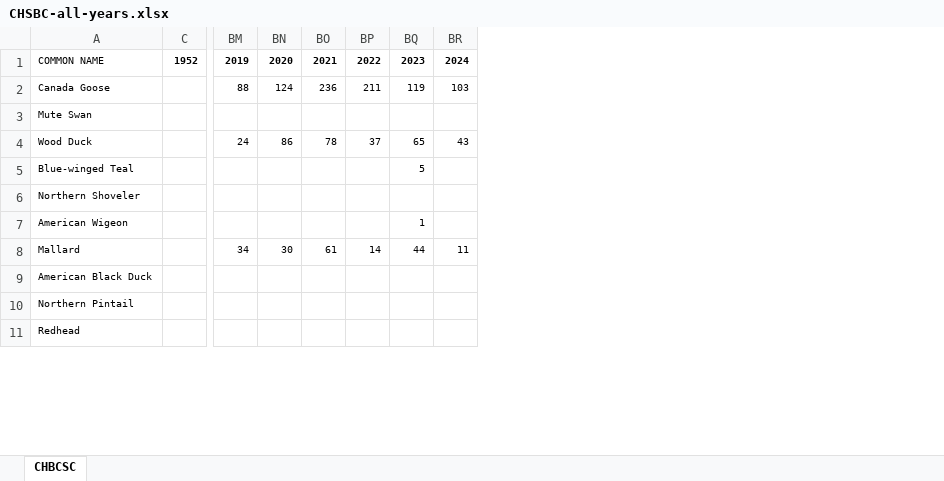
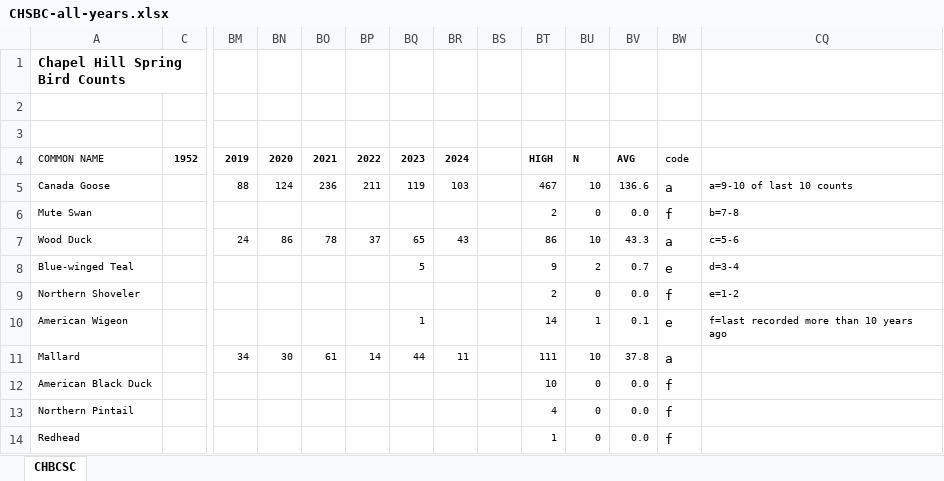
Before and after one commit to hurlbertlab/mbbs-cross-correlation, an Excel workbook: data/Spring/CHSBC-all-years.xlsx, sheet CHBCSC, drawn as a sheet; only a part is shown, gaps mark what is left out; values as stored, in another font and other column widths than the file's, no borders; addresses are those after the commit; rows hold the shown columns only; the diff covers the shown part only; the diff names each change by its address in the sheet, - before the commit and + after, or states it on an @@ line.

Commit message:
Updated corr files, changed Spring to be by effort hour

```diff
--- a/data/Spring/CHSBC-all-years.xlsx (sheet CHBCSC)
+++ b/data/Spring/CHSBC-all-years.xlsx (sheet CHBCSC)
+column BS, empty
+column BT, rows 4-14: HIGH | 467 | 2 | 86 | 9 | 2 | 14 | 111 | 10 | 4 | 1
+column BU, rows 4-14: N | 10 | 0 | 10 | 2 | 0 | 1 | 10 | 0 | 0 | 0
+column BV, rows 4-14: AVG | 136.6 | 0.0 | 43.3 | 0.7 | 0.0 | 0.1 | 37.8 | 0.0 | 0.0 | 0.0
+column BW, rows 4-14: code | a | f | a | e | f | e | a | f | f | f
+column CQ, rows 5-10: a=9-10 of last 10 counts | b=7-8 | c=5-6 | d=3-4 | e=1-2 | f=last recorded more than 10 years ago
+row 1: Chapel Hill Spring Bird Counts
+row 2: (empty)
+row 3: (empty)
```
Also changed, not shown: 49 added rows elsewhere in this sheet, hidden cells, 44 other files.
